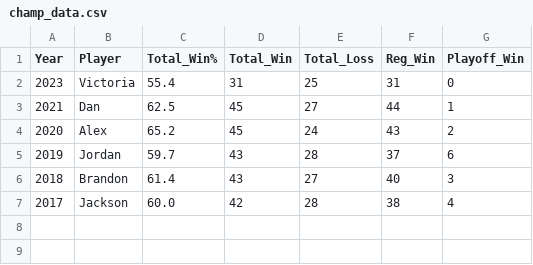
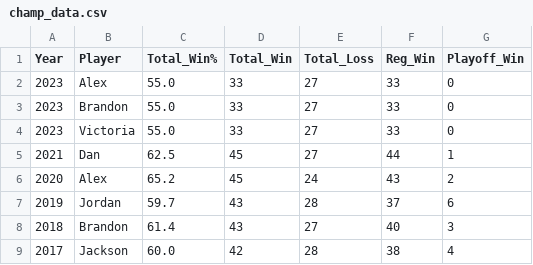
Before and after one commit to jp-wright/picks_pool_streamlit, a CSV file: data/output/email_tables/champ_data.csv, drawn as a sheet.

```diff
--- a/data/output/email_tables/champ_data.csv
+++ b/data/output/email_tables/champ_data.csv
@@ -1,3 +1,5 @@
 Year,Player,Total_Win%,Total_Win,Total_Loss,Reg_Win,Playoff_Win
-2023,Victoria,55.4,31,25,31,0
+2023,Alex,55.0,33,27,33,0
+2023,Brandon,55.0,33,27,33,0
+2023,Victoria,55.0,33,27,33,0
 2021,Dan,62.5,45,27,44,1
```
Also changed, not shown: data/input/nfl_post_ssn_standings_pool_years.csv, data/input/nfl_regular_plus_post_ssn_standings_pool_years.csv, 14 other files.
